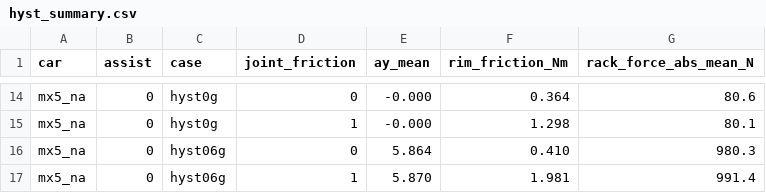
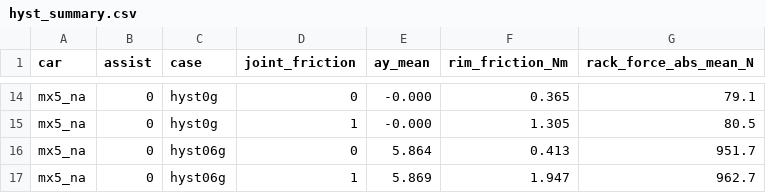
Before and after one commit to palamudin/DriveChain, a CSV file: results/joint_friction/hyst_summary.csv, drawn as a sheet; only a part is shown, gaps mark what is left out; the diff covers the shown part only; the diff names each change by its address in the sheet, - before the commit and + after, or states it on an @@ line.

Commit message:
Joint friction: hysteresis re-validated on the current build (rim friction +50 % mx5 / +27 % hatch from 0 to 0.6 g, manual rack); refreshed table, loops, summary

```diff
--- a/results/joint_friction/hyst_summary.csv
+++ b/results/joint_friction/hyst_summary.csv
-F14 (rim_friction_Nm): 0.364
+F14 (rim_friction_Nm): 0.365
-G14 (rack_force_abs_mean_N): 80.6
+G14 (rack_force_abs_mean_N): 79.1
-F15 (rim_friction_Nm): 1.298
+F15 (rim_friction_Nm): 1.305
-G15 (rack_force_abs_mean_N): 80.1
+G15 (rack_force_abs_mean_N): 80.5
-F16 (rim_friction_Nm): 0.410
+F16 (rim_friction_Nm): 0.413
-G16 (rack_force_abs_mean_N): 980.3
+G16 (rack_force_abs_mean_N): 951.7
-E17 (ay_mean): 5.870
+E17 (ay_mean): 5.869
-F17 (rim_friction_Nm): 1.981
+F17 (rim_friction_Nm): 1.947
-G17 (rack_force_abs_mean_N): 991.4
+G17 (rack_force_abs_mean_N): 962.7
```
Also changed, not shown: 32 edited cells elsewhere in this file, 2 other files.
